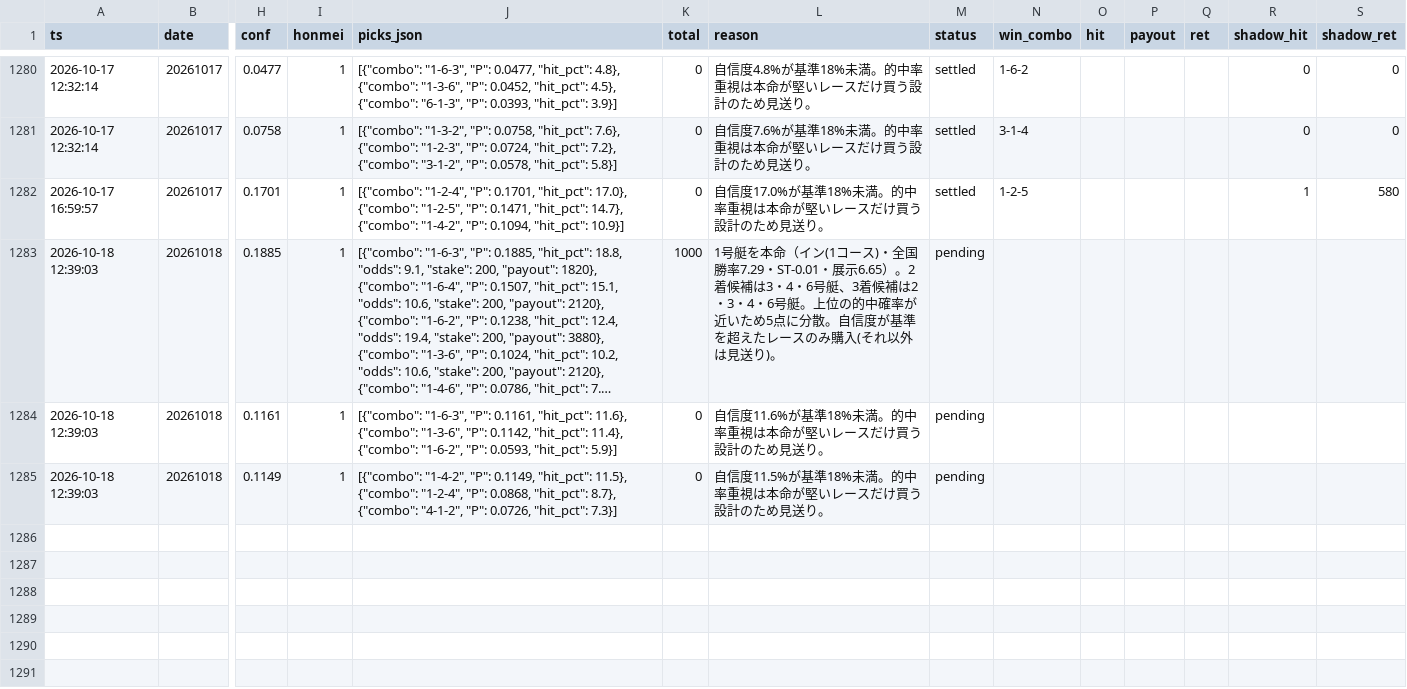
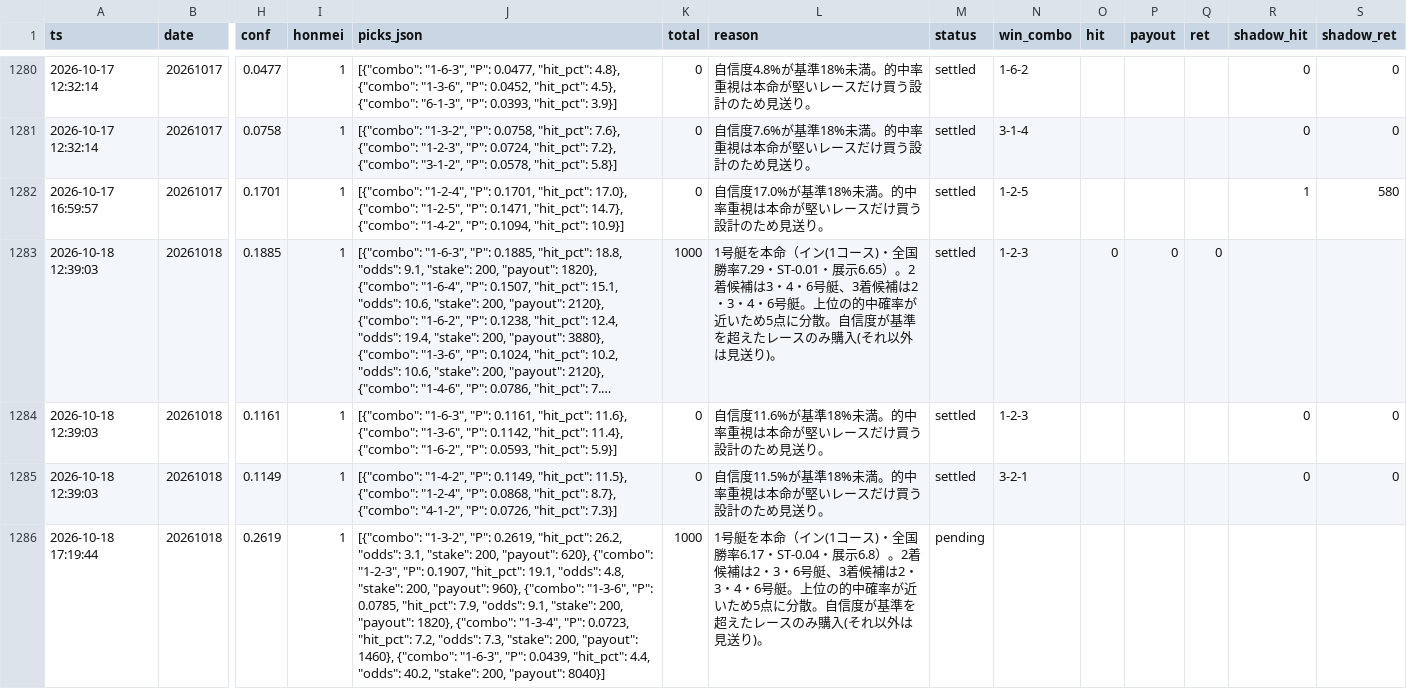
Before and after one commit to fujita-maker/boat-race-ai, a CSV file: data/tri_hit_ledger.csv, drawn as a sheet; only a part is shown, gaps mark what is left out; long unchanged cells end in …; rows hold the shown columns only; the diff names each change by its address in the sheet, - before the commit and + after, or states it on an @@ line.

```diff
--- a/data/tri_hit_ledger.csv
+++ b/data/tri_hit_ledger.csv
-M1283:M1285 (status): pending
+M1283:M1285 (status): settled
-N1283:N1284 (win_combo): (empty)
+N1283:N1284 (win_combo): 1-2-3
-O1283 (hit): (empty)
+O1283 (hit): 0
-P1283 (payout): (empty)
+P1283 (payout): 0
-Q1283 (ret): (empty)
+Q1283 (ret): 0
-R1284:R1285 (shadow_hit): (empty)
+R1284:R1285 (shadow_hit): 0
-S1284:S1285 (shadow_ret): (empty)
+S1284:S1285 (shadow_ret): 0
-N1285 (win_combo): (empty)
+N1285 (win_combo): 3-2-1
+row 1286: 2026-10-18 17:19:44 | 20261018 | 0.2619 | 1 | [{"combo": "1-3-2", "P": 0.2619, "hit_pct": 26.2, "odds": 3.1, "stake": 200, "payout": 620}, {"combo": "1-2-3", "P": 0.1907, "hit_pct": 19.1, "odds": 4.8, "stake": 200, "payout": 960}, {"combo": "1-3-6", "P": 0.0785, "hit_pct": 7.9, "odds": 9.1, "stake": 200, "payout": 1820}, {"combo": "1-3-4", "P": 0.0723, "hit_pct": 7.2, "odds": 7.3, "stake": 200, "payout": 1460}, {"combo": "1-6-3", "P": 0.0439, "hit_pct": 4.4, "odds": 40.2, "stake": 200, "payout": 8040}] | 1000 | 1号艇を本命（イン(1コース)・全国勝率6.17・ST-0.04・展示6.8）。2着候補は2・3・6号艇、3着候補は2・3・4・6号艇。上位の的中確率が近いため5点に分散。自信度が基準を超えたレースのみ購入(それ以外は見送り)。 | pending
```
